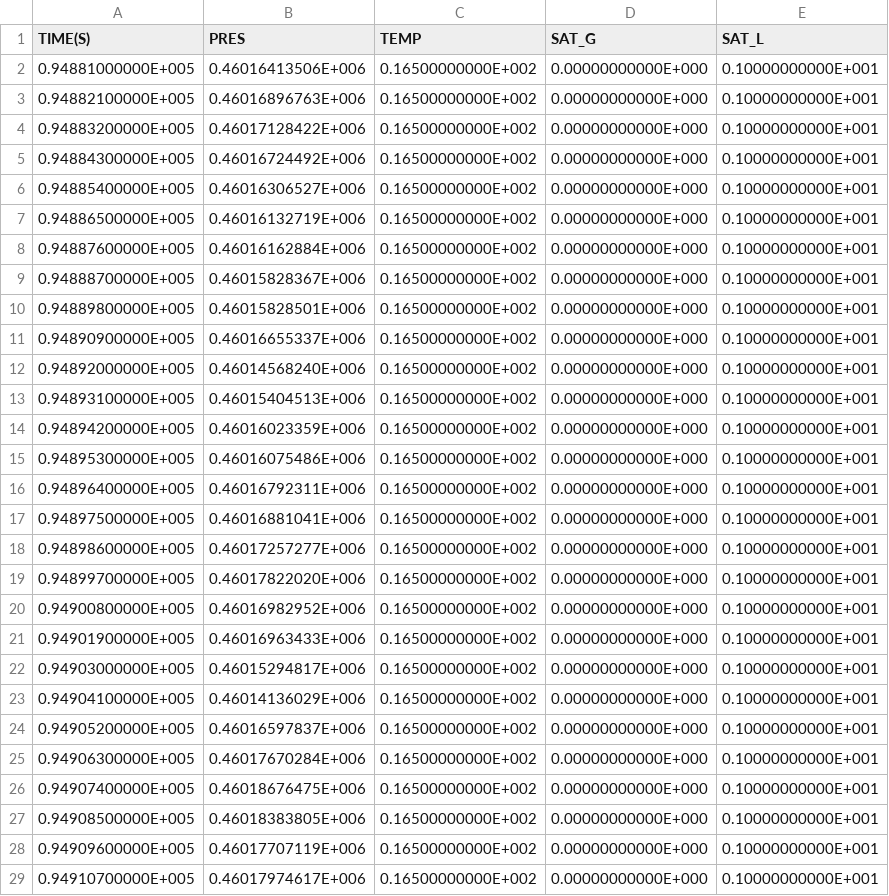
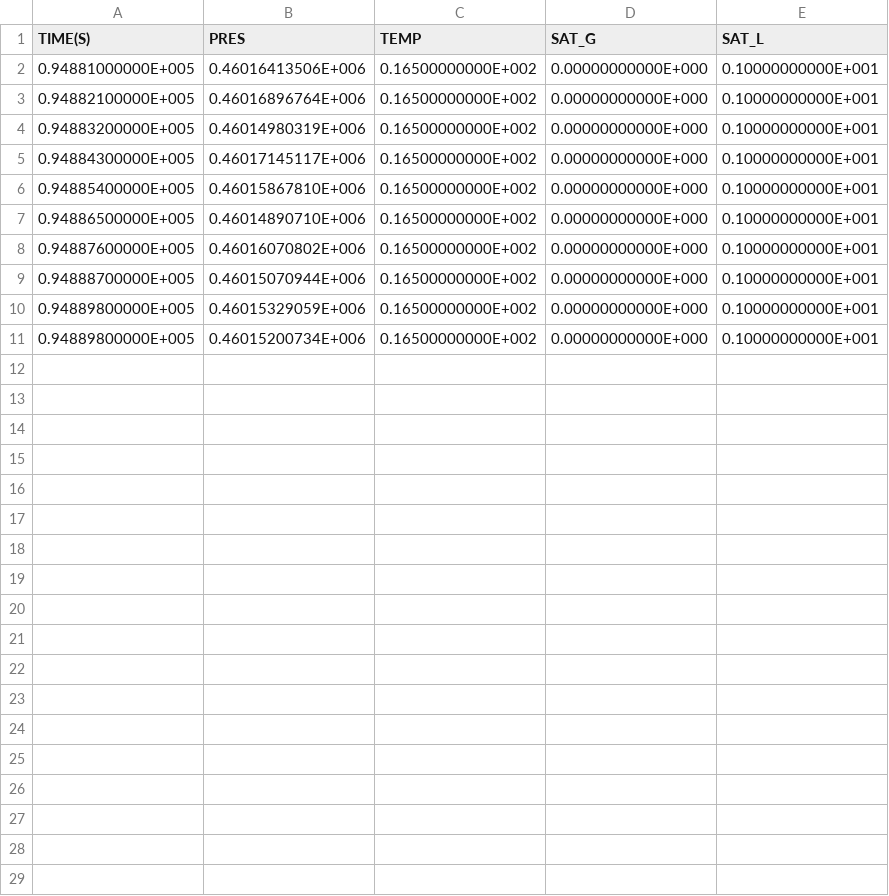
Before and after one commit to kiyoomogi/FS-C, a CSV file: coarse_model/coupled_model/3_THM/FOFT_A1489.csv, drawn as a sheet; only a part is shown; the diff covers the shown part only.

```diff
--- a/coarse_model/coupled_model/3_THM/FOFT_A1489.csv
+++ b/coarse_model/coupled_model/3_THM/FOFT_A1489.csv
@@ -2,28 +2,10 @@
   0.94881000000E+005,  0.46016413506E+006,  0.16500000000E+002,  0.00000000000E+000,  0.10000000000E+001
-  0.94882100000E+005,  0.46016896763E+006,  0.16500000000E+002,  0.00000000000E+000,  0.10000000000E+001
-  0.94883200000E+005,  0.46017128422E+006,  0.16500000000E+002,  0.00000000000E+000,  0.10000000000E+001
-  0.94884300000E+005,  0.46016724492E+006,  0.16500000000E+002,  0.00000000000E+000,  0.10000000000E+001
-  0.94885400000E+005,  0.46016306527E+006,  0.16500000000E+002,  0.00000000000E+000,  0.10000000000E+001
-  0.94886500000E+005,  0.46016132719E+006,  0.16500000000E+002,  0.00000000000E+000,  0.10000000000E+001
-  0.94887600000E+005,  0.46016162884E+006,  0.16500000000E+002,  0.00000000000E+000,  0.10000000000E+001
-  0.94888700000E+005,  0.46015828367E+006,  0.16500000000E+002,  0.00000000000E+000,  0.10000000000E+001
-  0.94889800000E+005,  0.46015828501E+006,  0.16500000000E+002,  0.00000000000E+000,  0.10000000000E+001
-  0.94890900000E+005,  0.46016655337E+006,  0.16500000000E+002,  0.00000000000E+000,  0.10000000000E+001
-  0.94892000000E+005,  0.46014568240E+006,  0.16500000000E+002,  0.00000000000E+000,  0.10000000000E+001
-  0.94893100000E+005,  0.46015404513E+006,  0.16500000000E+002,  0.00000000000E+000,  0.10000000000E+001
-  0.94894200000E+005,  0.46016023359E+006,  0.16500000000E+002,  0.00000000000E+000,  0.10000000000E+001
-  0.94895300000E+005,  0.46016075486E+006,  0.16500000000E+002,  0.00000000000E+000,  0.10000000000E+001
-  0.94896400000E+005,  0.46016792311E+006,  0.16500000000E+002,  0.00000000000E+000,  0.10000000000E+001
-  0.94897500000E+005,  0.46016881041E+006,  0.16500000000E+002,  0.00000000000E+000,  0.10000000000E+001
-  0.94898600000E+005,  0.46017257277E+006,  0.16500000000E+002,  0.00000000000E+000,  0.10000000000E+001
-  0.94899700000E+005,  0.46017822020E+006,  0.16500000000E+002,  0.00000000000E+000,  0.10000000000E+001
-  0.94900800000E+005,  0.46016982952E+006,  0.16500000000E+002,  0.00000000000E+000,  0.10000000000E+001
-  0.94901900000E+005,  0.46016963433E+006,  0.16500000000E+002,  0.00000000000E+000,  0.10000000000E+001
-  0.94903000000E+005,  0.46015294817E+006,  0.16500000000E+002,  0.00000000000E+000,  0.10000000000E+001
-  0.94904100000E+005,  0.46014136029E+006,  0.16500000000E+002,  0.00000000000E+000,  0.10000000000E+001
-  0.94905200000E+005,  0.46016597837E+006,  0.16500000000E+002,  0.00000000000E+000,  0.10000000000E+001
-  0.94906300000E+005,  0.46017670284E+006,  0.16500000000E+002,  0.00000000000E+000,  0.10000000000E+001
-  0.94907400000E+005,  0.46018676475E+006,  0.16500000000E+002,  0.00000000000E+000,  0.10000000000E+001
-  0.94908500000E+005,  0.46018383805E+006,  0.16500000000E+002,  0.00000000000E+000,  0.10000000000E+001
-  0.94909600000E+005,  0.46017707119E+006,  0.16500000000E+002,  0.00000000000E+000,  0.10000000000E+001
-  0.94910700000E+005,  0.46017974617E+006,  0.16500000000E+002,  0.00000000000E+000,  0.10000000000E+001
+  0.94882100000E+005,  0.46016896764E+006,  0.16500000000E+002,  0.00000000000E+000,  0.10000000000E+001
+  0.94883200000E+005,  0.46014980319E+006,  0.16500000000E+002,  0.00000000000E+000,  0.10000000000E+001
+  0.94884300000E+005,  0.46017145117E+006,  0.16500000000E+002,  0.00000000000E+000,  0.10000000000E+001
+  0.94885400000E+005,  0.46015867810E+006,  0.16500000000E+002,  0.00000000000E+000,  0.10000000000E+001
+  0.94886500000E+005,  0.46014890710E+006,  0.16500000000E+002,  0.00000000000E+000,  0.10000000000E+001
+  0.94887600000E+005,  0.46016070802E+006,  0.16500000000E+002,  0.00000000000E+000,  0.10000000000E+001
+  0.94888700000E+005,  0.46015070944E+006,  0.16500000000E+002,  0.00000000000E+000,  0.10000000000E+001
+  0.94889800000E+005,  0.46015329059E+006,  0.16500000000E+002,  0.00000000000E+000,  0.10000000000E+001
+  0.94889800000E+005,  0.46015200734E+006,  0.16500000000E+002,  0.00000000000E+000,  0.10000000000E+001
```
Also changed, not shown: 16 removed rows elsewhere in this file, coarse_model/coupled_model/3_THM/FOFT_A1499.csv, coarse_model/coupled_model/3_THM/FOFT_A1I93.csv, 7 other files.
